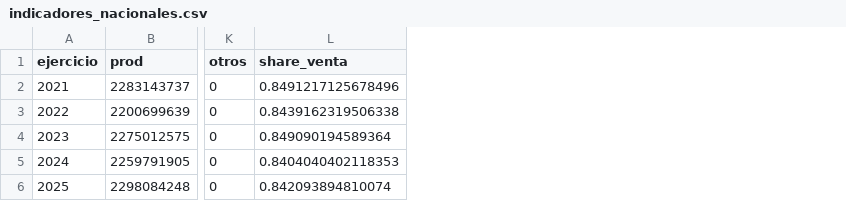
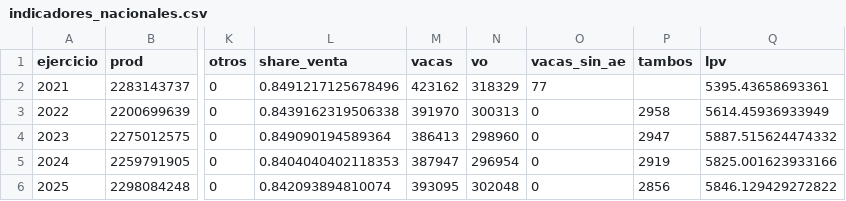
Before and after one commit to juanmarcosmoreno-arch/CuencaUY, a CSV file: data/indicadores_nacionales.csv, drawn as a sheet; only a part is shown, gaps mark what is left out; the diff names each change by its address in the sheet, - before the commit and + after, or states it on an @@ line.

```diff
--- a/data/indicadores_nacionales.csv
+++ b/data/indicadores_nacionales.csv
+column M (vacas), rows 2-6: 423162 | 391970 | 386413 | 387947 | 393095
+column N (vo), rows 2-6: 318329 | 300313 | 298960 | 296954 | 302048
+column O (vacas_sin_ae), rows 2-6: 77 | 0 | 0 | 0 | 0
+column P (tambos), rows 3-6: 2958 | 2947 | 2919 | 2856
+column Q (lpv), rows 2-6: 5395.43658693361 | 5614.45936933949 | 5887.515624474332 | 5825.001623933166 | 5846.129429272822
```
Also changed, not shown: data-raw/manifest.csv, 27 other files.
